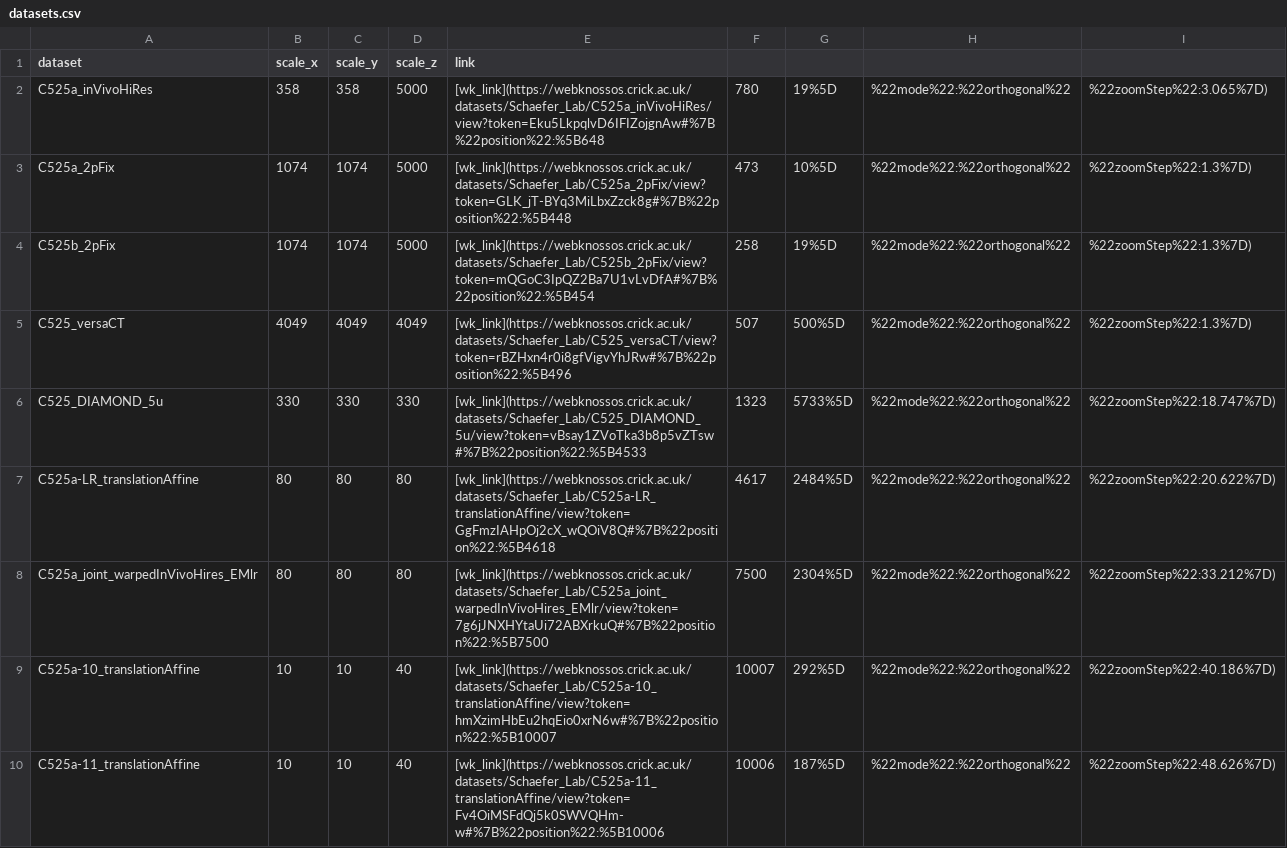
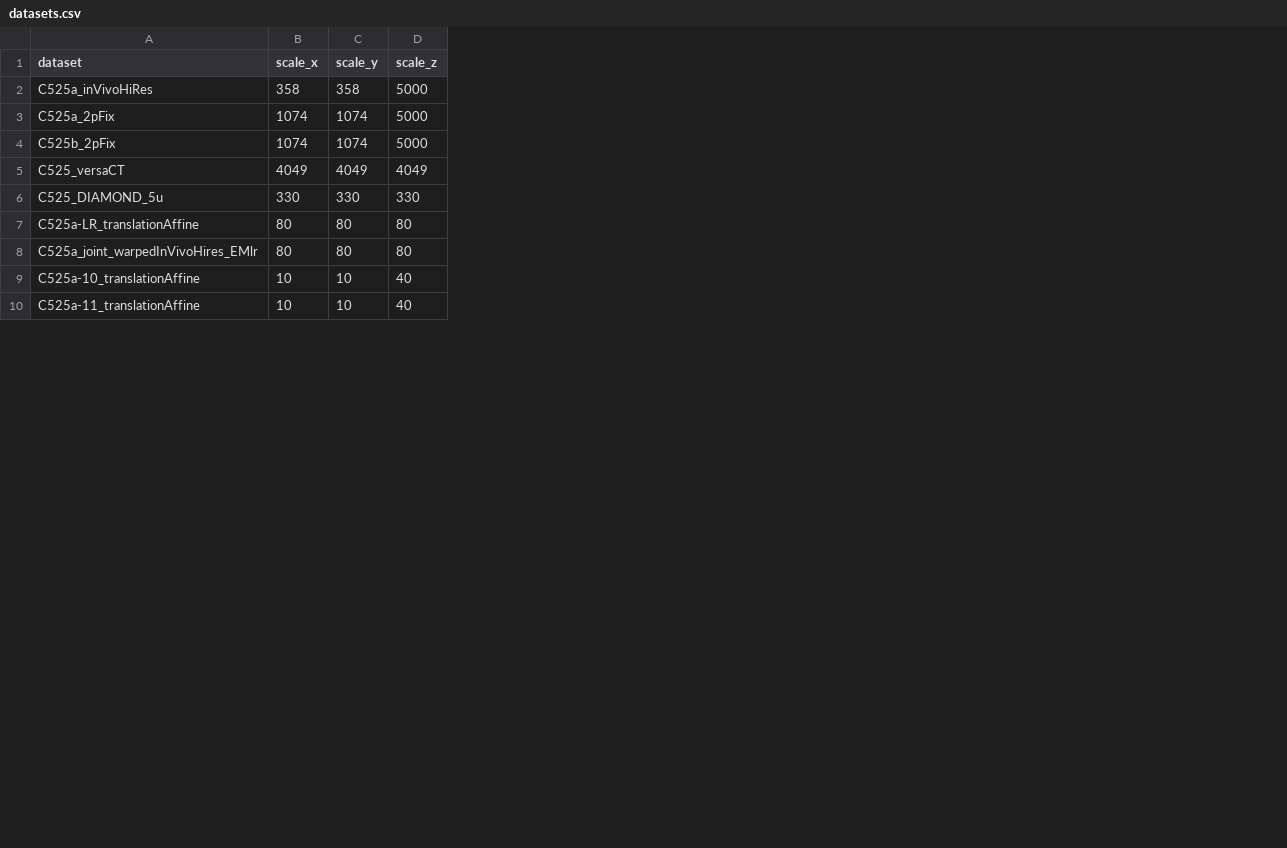
Before and after one commit to FrancisCrickInstitute/warpAnnotations, a CSV file: warping/data/datasets.csv, drawn as a sheet; only a part is shown; the diff names each change by its address in the sheet, - before the commit and + after, or states it on an @@ line.

Commit message:
Update datasets.csv

```diff
--- a/warping/data/datasets.csv
+++ b/warping/data/datasets.csv
-column E (link), rows 2-10: [wk_link](https://webknossos.crick.ac.uk/datasets/Schaefer_Lab/C525a_inVivoHiRes/view?token=Eku5LkpqlvD6IFIZojgnAw#%7B%22position%22:%5B648 | [wk_link](https://webknossos.crick.ac.uk/datasets/Schaefer_Lab/C525a_2pFix/view?token=GLK_jT-BYq3MiLbxZzck8g#%7B%22position%22:%5B448 | [wk_link](https://webknossos.crick.ac.uk/datasets/Schaefer_Lab/C525b_2pFix/view?token=mQGoC3IpQZ2Ba7U1vLvDfA#%7B%22position%22:%5B454 | [wk_link](https://webknossos.crick.ac.uk/datasets/Schaefer_Lab/C525_versaCT/view?token=rBZHxn4r0i8gfVigvYhJRw#%7B%22position%22:%5B496 | [wk_link](https://webknossos.crick.ac.uk/datasets/Schaefer_Lab/C525_DIAMOND_5u/view?token=vBsay1ZVoTka3b8p5vZTsw#%7B%22position%22:%5B4533 | [wk_link](https://webknossos.crick.ac.uk/datasets/Schaefer_Lab/C525a-LR_translationAffine/view?token=GgFmzIAHpOj2cX_wQOiV8Q#%7B%22position%22:%5B4618 | [wk_link](https://webknossos.crick.ac.uk/datasets/Schaefer_Lab/C525a_joint_warpedInVivoHires_EMlr/view?token=7g6jJNXHYtaUi72ABXrkuQ#%7B%22position%22:%5B7500 | [wk_link](https://webknossos.crick.ac.uk/datasets/Schaefer_Lab/C525a-10_translationAffine/view?token=hmXzimHbEu2hqEio0xrN6w#%7B%22position%22:%5B10007 | [wk_link](https://webknossos.crick.ac.uk/datasets/Schaefer_Lab/C525a-11_translationAffine/view?token=Fv4OiMSFdQj5k0SWVQHm-w#%7B%22position%22:%5B10006
-column F, rows 2-10: 780 | 473 | 258 | 507 | 1323 | 4617 | 7500 | 10007 | 10006
-column G, rows 2-10: 19%5D | 10%5D | 19%5D | 500%5D | 5733%5D | 2484%5D | 2304%5D | 292%5D | 187%5D
-column H, rows 2-10: all %22mode%22:%22orthogonal%22
-column I, rows 2-10: %22zoomStep%22:3.065%7D) | %22zoomStep%22:1.3%7D) | %22zoomStep%22:1.3%7D) | %22zoomStep%22:1.3%7D) | %22zoomStep%22:18.747%7D) | %22zoomStep%22:20.622%7D) | %22zoomStep%22:33.212%7D) | %22zoomStep%22:40.186%7D) | %22zoomStep%22:48.626%7D)
```
